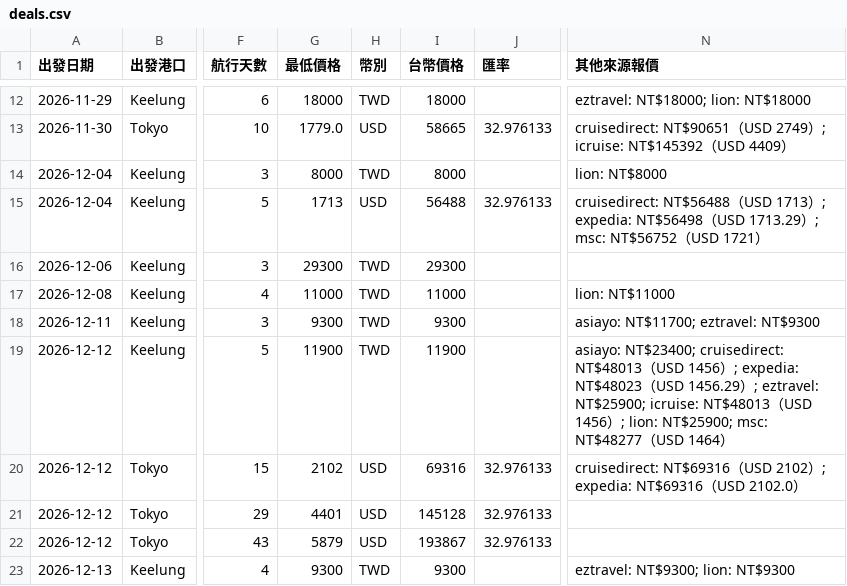
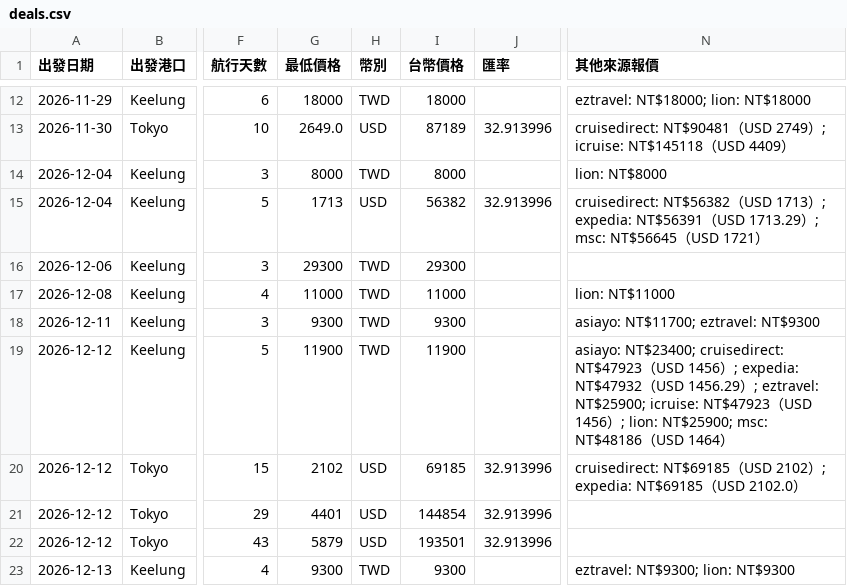
Before and after one commit to paladinlin1/cruise-deals, a CSV file: data/deals.csv, drawn as a sheet; only a part is shown, gaps mark what is left out; the diff covers the shown part only; the diff names each change by its address in the sheet, - before the commit and + after, or states it on an @@ line.

```diff
--- a/data/deals.csv
+++ b/data/deals.csv
-G13 (最低價格): 1779.0
+G13 (最低價格): 2649.0
-I13 (台幣價格): 58665
+I13 (台幣價格): 87189
-J13 (匯率): 32.976133
+J13 (匯率): 32.913996
-N13 (其他來源報價): cruisedirect: NT$90651（USD 2749）; icruise: NT$145392（USD…
+N13 (其他來源報價): cruisedirect: NT$90481（USD 2749）; icruise: NT$145118（USD…
-I15 (台幣價格): 56488
+I15 (台幣價格): 56382
-J15 (匯率): 32.976133
+J15 (匯率): 32.913996
-N15 (其他來源報價): cruisedirect: NT$56488（USD 1713）; expedia: NT$56498（USD 1713.29）; msc: NT$56752（USD…
+N15 (其他來源報價): cruisedirect: NT$56382（USD 1713）; expedia: NT$56391（USD 1713.29）; msc: NT$56645（USD…
-N19 (其他來源報價): …NT$23400; cruisedirect: NT$48013（USD 1456）; expedia: NT$48023（USD 1456.29）; eztravel: NT$25900; icruise: NT$48013（USD 1456）; lion: NT$25900; msc: NT$48277（USD…
+N19 (其他來源報價): …NT$23400; cruisedirect: NT$47923（USD 1456）; expedia: NT$47932（USD 1456.29）; eztravel: NT$25900; icruise: NT$47923（USD 1456）; lion: NT$25900; msc: NT$48186（USD…
-I20 (台幣價格): 69316
+I20 (台幣價格): 69185
-J20:J22 (匯率): 32.976133
+J20:J22 (匯率): 32.913996
-N20 (其他來源報價): cruisedirect: NT$69316（USD 2102）; expedia: NT$69316（USD…
+N20 (其他來源報價): cruisedirect: NT$69185（USD 2102）; expedia: NT$69185（USD…
-I21 (台幣價格): 145128
+I21 (台幣價格): 144854
-I22 (台幣價格): 193867
+I22 (台幣價格): 193501
```
Also changed, not shown: 1 added row, 1 removed row and 13 edited cells elsewhere in this file, 3 other files.
